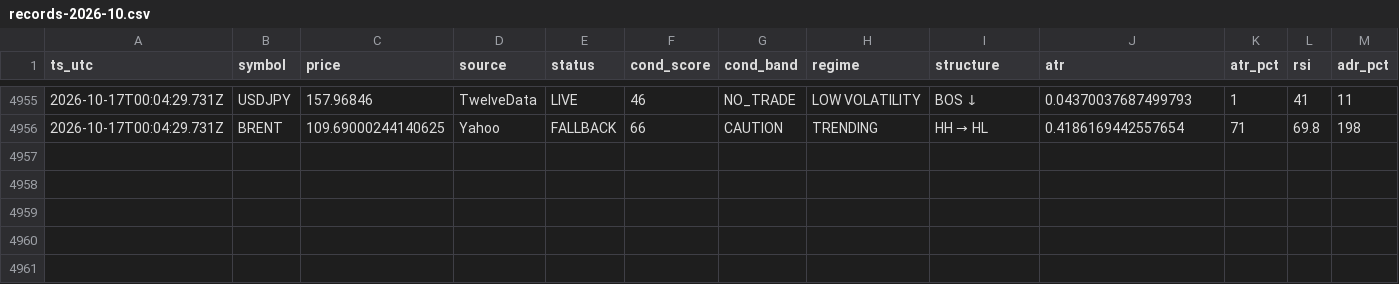
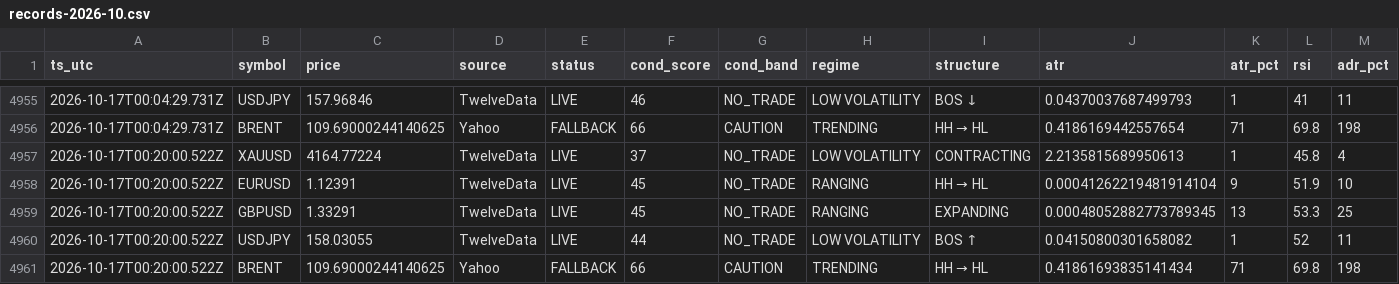
Before and after one commit to hamedezzati1362/TradingOS, a CSV file: records-2026-10.csv, drawn as a sheet; only a part is shown, gaps mark what is left out; rows hold the shown columns only; the diff names each change by its address in the sheet, - before the commit and + after, or states it on an @@ line.

Commit message:
history 2026-10-17T00:20:00Z

```diff
--- a/records-2026-10.csv
+++ b/records-2026-10.csv
+row 4957: 2026-10-17T00:20:00.522Z | XAUUSD | 4164.77224 | TwelveData | LIVE | 37 | NO_TRADE | LOW VOLATILITY | CONTRACTING | 2.2135815689950613 | 1 | 45.8 | 4
+row 4958: 2026-10-17T00:20:00.522Z | EURUSD | 1.12391 | TwelveData | LIVE | 45 | NO_TRADE | RANGING | HH → HL | 0.00041262219481914104 | 9 | 51.9 | 10
+row 4959: 2026-10-17T00:20:00.522Z | GBPUSD | 1.33291 | TwelveData | LIVE | 45 | NO_TRADE | RANGING | EXPANDING | 0.00048052882773789345 | 13 | 53.3 | 25
+row 4960: 2026-10-17T00:20:00.522Z | USDJPY | 158.03055 | TwelveData | LIVE | 44 | NO_TRADE | LOW VOLATILITY | BOS ↑ | 0.04150800301658082 | 1 | 52 | 11
+row 4961: 2026-10-17T00:20:00.522Z | BRENT | 109.69000244140625 | Yahoo | FALLBACK | 66 | CAUTION | TRENDING | HH → HL | 0.41861693835141434 | 71 | 69.8 | 198
```
